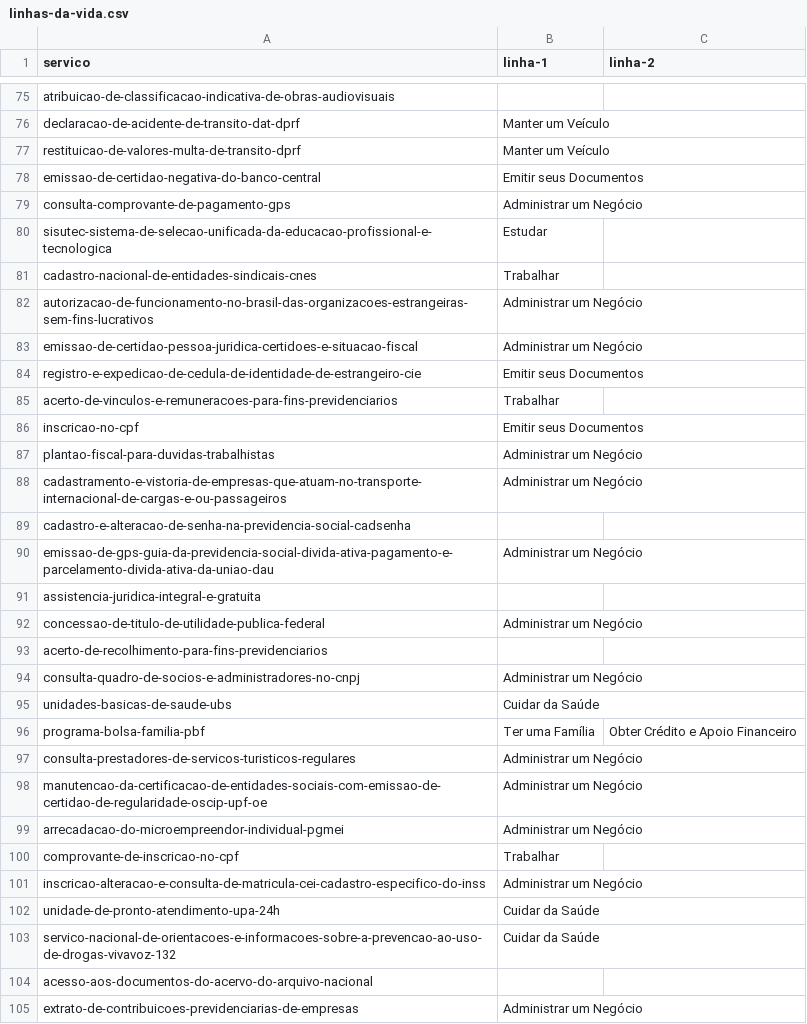
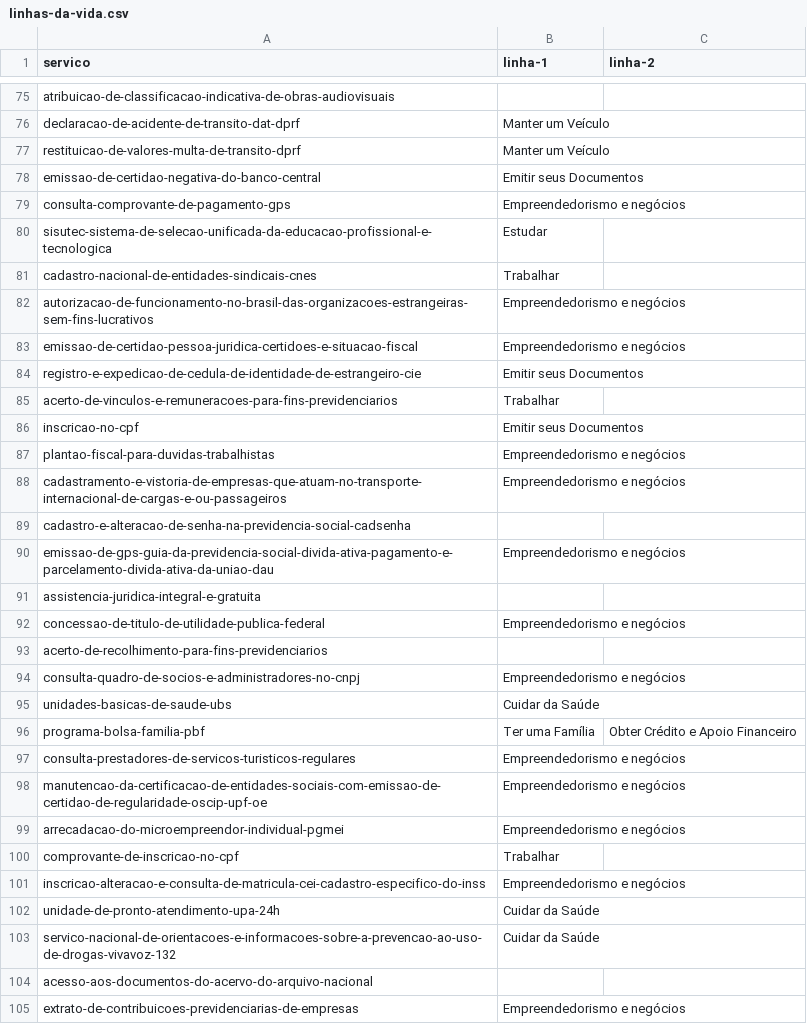
Before and after one commit to servicosgovbr/portal-de-servicos, a CSV file: src/main/resources/linhas-da-vida.csv, drawn as a sheet; only a part is shown, gaps mark what is left out; the diff covers the shown part only.

Commit message:
Renomeia linha da vida "Administrar um Negócio" para "Empreendedorismo e negócios" - #315

```diff
--- a/src/main/resources/linhas-da-vida.csv
+++ b/src/main/resources/linhas-da-vida.csv
@@ -78,7 +78,7 @@ restituicao-de-valores-multa-de-transito-dprf,Manter um Veículo,
 emissao-de-certidao-negativa-do-banco-central,Emitir seus Documentos,
-consulta-comprovante-de-pagamento-gps,Administrar um Negócio,
+consulta-comprovante-de-pagamento-gps,Empreendedorismo e negócios,
 sisutec-sistema-de-selecao-unificada-da-educacao-profissional-e-tecnologica,Estudar,
 cadastro-nacional-de-entidades-sindicais-cnes,Trabalhar,
-autorizacao-de-funcionamento-no-brasil-das-organizacoes-estrangeiras-sem-fins-lucrativos,Administrar um Negócio,
-emissao-de-certidao-pessoa-juridica-certidoes-e-situacao-fiscal,Administrar um Negócio,
+autorizacao-de-funcionamento-no-brasil-das-organizacoes-estrangeiras-sem-fins-lucrativos,Empreendedorismo e negócios,
+emissao-de-certidao-pessoa-juridica-certidoes-e-situacao-fiscal,Empreendedorismo e negócios,
 registro-e-expedicao-de-cedula-de-identidade-de-estrangeiro-cie,Emitir seus Documentos,
@@ -86,17 +86,17 @@ acerto-de-vinculos-e-remuneracoes-para-fins-previdenciarios,Trabalhar,
 inscricao-no-cpf,Emitir seus Documentos,
-plantao-fiscal-para-duvidas-trabalhistas,Administrar um Negócio,
-cadastramento-e-vistoria-de-empresas-que-atuam-no-transporte-internacional-de-cargas-e-ou-passageiros,Administrar um Negócio,
+plantao-fiscal-para-duvidas-trabalhistas,Empreendedorismo e negócios,
+cadastramento-e-vistoria-de-empresas-que-atuam-no-transporte-internacional-de-cargas-e-ou-passageiros,Empreendedorismo e negócios,
 cadastro-e-alteracao-de-senha-na-previdencia-social-cadsenha,,
-emissao-de-gps-guia-da-previdencia-social-divida-ativa-pagamento-e-parcelamento-divida-ativa-da-uniao-dau,Administrar um Negócio,
+emissao-de-gps-guia-da-previdencia-social-divida-ativa-pagamento-e-parcelamento-divida-ativa-da-uniao-dau,Empreendedorismo e negócios,
 assistencia-juridica-integral-e-gratuita,,
-concessao-de-titulo-de-utilidade-publica-federal,Administrar um Negócio,
+concessao-de-titulo-de-utilidade-publica-federal,Empreendedorismo e negócios,
 acerto-de-recolhimento-para-fins-previdenciarios,,
-consulta-quadro-de-socios-e-administradores-no-cnpj,Administrar um Negócio,
+consulta-quadro-de-socios-e-administradores-no-cnpj,Empreendedorismo e negócios,
 unidades-basicas-de-saude-ubs,Cuidar da Saúde,
 programa-bolsa-familia-pbf,Ter uma Família,Obter Crédito e Apoio Financeiro
-consulta-prestadores-de-servicos-turisticos-regulares,Administrar um Negócio,
-manutencao-da-certificacao-de-entidades-sociais-com-emissao-de-certidao-de-regularidade-oscip-upf-oe,Administrar um Negócio,
-arrecadacao-do-microempreendor-individual-pgmei,Administrar um Negócio,
+consulta-prestadores-de-servicos-turisticos-regulares,Empreendedorismo e negócios,
+manutencao-da-certificacao-de-entidades-sociais-com-emissao-de-certidao-de-regularidade-oscip-upf-oe,Empreendedorismo e negócios,
+arrecadacao-do-microempreendor-individual-pgmei,Empreendedorismo e negócios,
 comprovante-de-inscricao-no-cpf,Trabalhar,
-inscricao-alteracao-e-consulta-de-matricula-cei-cadastro-especifico-do-inss,Administrar um Negócio,
+inscricao-alteracao-e-consulta-de-matricula-cei-cadastro-especifico-do-inss,Empreendedorismo e negócios,
 unidade-de-pronto-atendimento-upa-24h,Cuidar da Saúde,
@@ -104,2 +104,2 @@ servico-nacional-de-orientacoes-e-informacoes-sobre-a-prevencao-ao-uso-de-drogas
 acesso-aos-documentos-do-acervo-do-arquivo-nacional,,
-extrato-de-contribuicoes-previdenciarias-de-empresas,Administrar um Negócio,
+extrato-de-contribuicoes-previdenciarias-de-empresas,Empreendedorismo e negócios,
```
Also changed, not shown: 151 edited cells elsewhere in this file, 8 other files.
